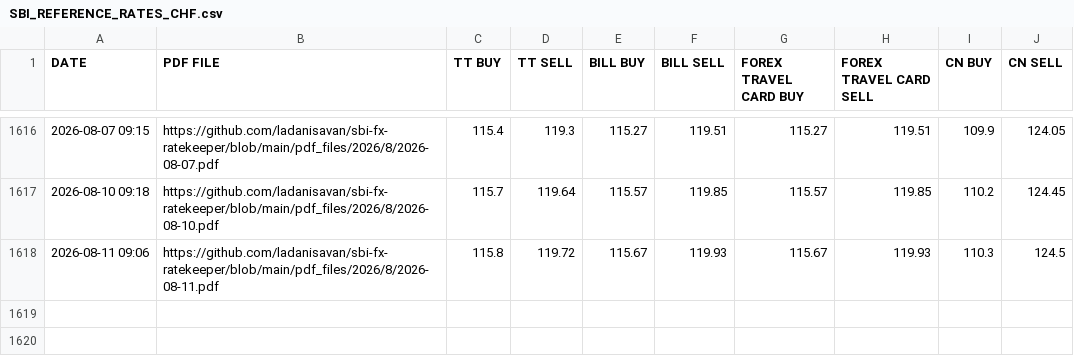
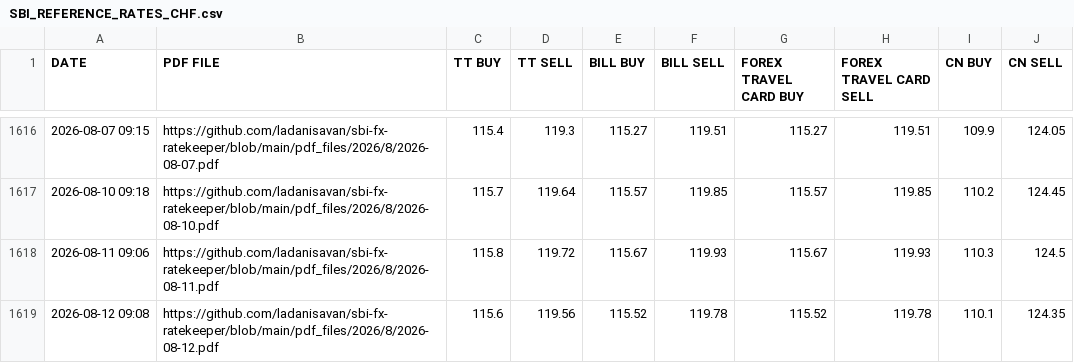
Before and after one commit to ladanisavan/sbi-fx-ratekeeper, a CSV file: csv_files/SBI_REFERENCE_RATES_CHF.csv, drawn as a sheet; only a part is shown, gaps mark what is left out; the diff names each change by its address in the sheet, - before the commit and + after, or states it on an @@ line.

```diff
--- a/csv_files/SBI_REFERENCE_RATES_CHF.csv
+++ b/csv_files/SBI_REFERENCE_RATES_CHF.csv
+row 1619: 2026-08-12 09:08 | https://github.com/ladanisavan/sbi-fx-ratekeeper/blob/main/pdf_files/2026/8/2026-08-12.pdf | 115.6 | 119.56 | 115.52 | 119.78 | 115.52 | 119.78 | 110.1 | 124.35
```
Also changed, not shown: csv_files/SBI_REFERENCE_RATES_BHD.csv, csv_files/SBI_REFERENCE_RATES_EUR.csv, 29 other files.
